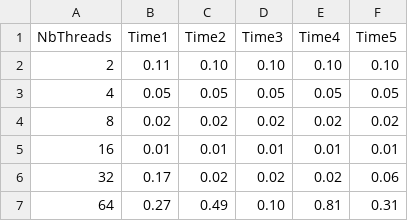
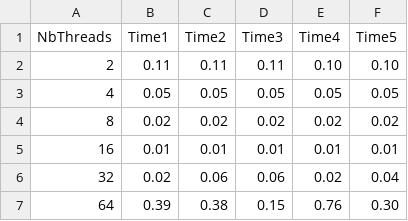
Before and after one commit to Mathis003/LINFO1252-P1, a CSV file: csv_files/perfs_producer_consumer_TTS.csv, drawn as a sheet.

```diff
--- a/csv_files/perfs_producer_consumer_TTS.csv
+++ b/csv_files/perfs_producer_consumer_TTS.csv
@@ -1,3 +1,3 @@
 NbThreads,Time1,Time2,Time3,Time4,Time5
-2,0.11,0.10,0.10,0.10,0.10
+2,0.11,0.11,0.11,0.10,0.10
 4,0.05,0.05,0.05,0.05,0.05
@@ -5,3 +5,3 @@ NbThreads,Time1,Time2,Time3,Time4,Time5
 16,0.01,0.01,0.01,0.01,0.01
-32,0.17,0.02,0.02,0.02,0.06
-64,0.27,0.49,0.10,0.81,0.31
+32,0.02,0.06,0.06,0.02,0.04
+64,0.39,0.38,0.15,0.76,0.30
```
Also changed, not shown: csv_files/perfs_producer_consumer_TS.csv, csv_files/perfs_reader_writer_TS.csv, 10 other files.
